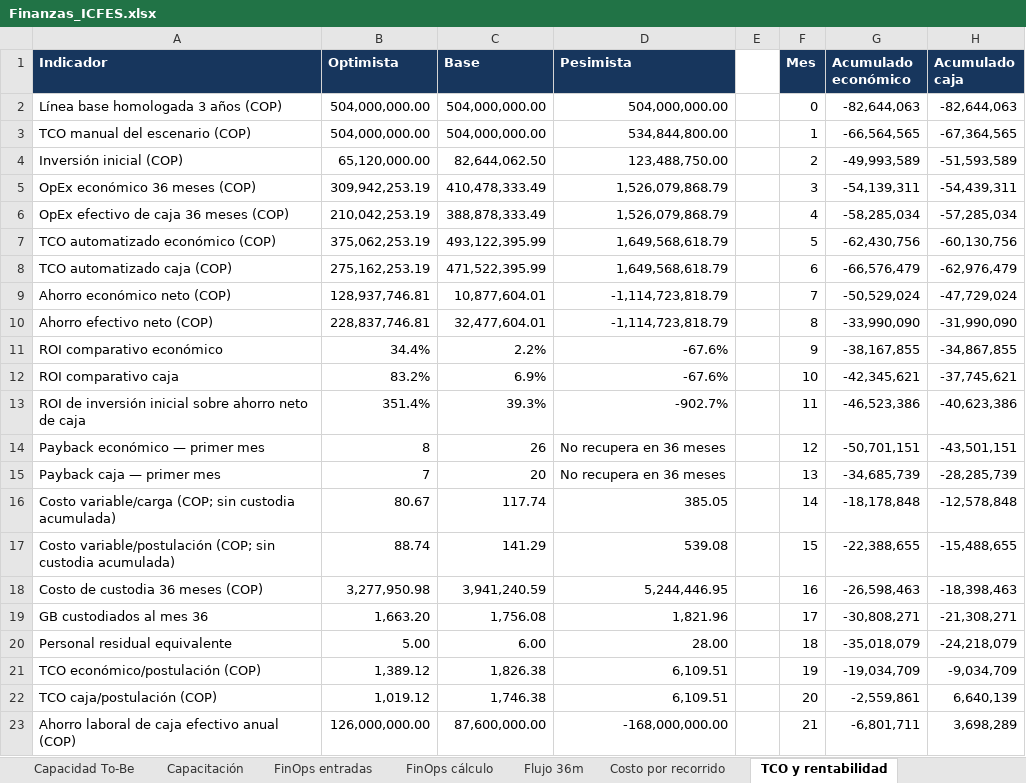
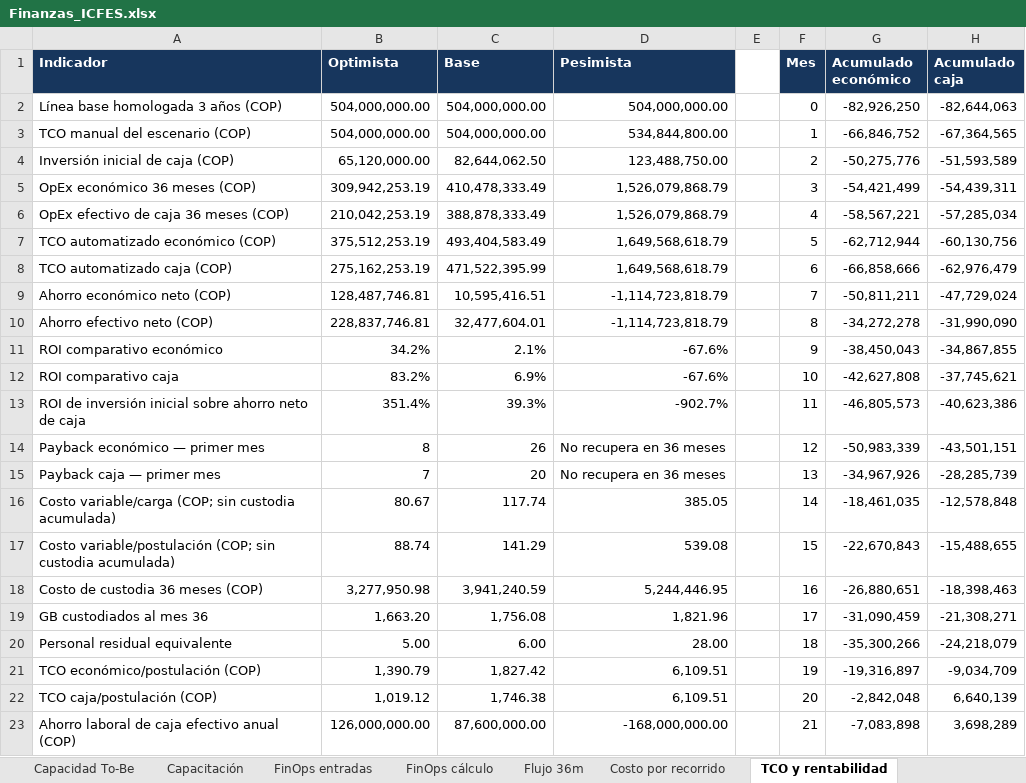
Before and after one commit to ks-correa/Icfes, an Excel workbook: Finanzas_ICFES.xlsx, sheet TCO y rentabilidad, drawn as a sheet; only a part is shown; values as stored, in another font and other column widths than the file's, no borders; charts and pictures not drawn; the diff covers the shown part only; the diff names each change by its address in the sheet, - before the commit and + after, or states it on an @@ line.

```diff
--- a/Finanzas_ICFES.xlsx (sheet TCO y rentabilidad)
+++ b/Finanzas_ICFES.xlsx (sheet TCO y rentabilidad)
-G2 (Acumulado económico): -82,644,063
+G2 (Acumulado económico): -82,926,250
-G3 (Acumulado económico): -66,564,565
+G3 (Acumulado económico): -66,846,752
-A4 (Indicador): Inversión inicial (COP)
+A4 (Indicador): Inversión inicial de caja (COP)
-G4 (Acumulado económico): -49,993,589
+G4 (Acumulado económico): -50,275,776
-G5 (Acumulado económico): -54,139,311
+G5 (Acumulado económico): -54,421,499
-G6 (Acumulado económico): -58,285,034
+G6 (Acumulado económico): -58,567,221
-B7 (Optimista): 375,062,253.19
+B7 (Optimista): 375,512,253.19
-C7 (Base): 493,122,395.99
+C7 (Base): 493,404,583.49
-G7 (Acumulado económico): -62,430,756
+G7 (Acumulado económico): -62,712,944
-G8 (Acumulado económico): -66,576,479
+G8 (Acumulado económico): -66,858,666
-B9 (Optimista): 128,937,746.81
+B9 (Optimista): 128,487,746.81
-C9 (Base): 10,877,604.01
+C9 (Base): 10,595,416.51
-G9 (Acumulado económico): -50,529,024
+G9 (Acumulado económico): -50,811,211
-G10 (Acumulado económico): -33,990,090
+G10 (Acumulado económico): -34,272,278
-B11 (Optimista): 34.4%
+B11 (Optimista): 34.2%
-C11 (Base): 2.2%
+C11 (Base): 2.1%
-G11 (Acumulado económico): -38,167,855
+G11 (Acumulado económico): -38,450,043
-G12 (Acumulado económico): -42,345,621
+G12 (Acumulado económico): -42,627,808
-G13 (Acumulado económico): -46,523,386
+G13 (Acumulado económico): -46,805,573
-G14 (Acumulado económico): -50,701,151
+G14 (Acumulado económico): -50,983,339
-G15 (Acumulado económico): -34,685,739
+G15 (Acumulado económico): -34,967,926
-G16 (Acumulado económico): -18,178,848
+G16 (Acumulado económico): -18,461,035
-G17 (Acumulado económico): -22,388,655
+G17 (Acumulado económico): -22,670,843
-G18 (Acumulado económico): -26,598,463
+G18 (Acumulado económico): -26,880,651
-G19 (Acumulado económico): -30,808,271
+G19 (Acumulado económico): -31,090,459
-G20 (Acumulado económico): -35,018,079
+G20 (Acumulado económico): -35,300,266
-B21 (Optimista): 1,389.12
+B21 (Optimista): 1,390.79
-C21 (Base): 1,826.38
+C21 (Base): 1,827.42
-G21 (Acumulado económico): -19,034,709
+G21 (Acumulado económico): -19,316,897
-G22 (Acumulado económico): -2,559,861
+G22 (Acumulado económico): -2,842,048
-G23 (Acumulado económico): -6,801,711
+G23 (Acumulado económico): -7,083,898
```
Also changed, not shown: 1 added row, 1 removed row and 18 edited cells elsewhere in this sheet, sheet Flujo 36m, sheet Decisión empresarial, sheet Presupuesto Lambda, sheet Fundamento costos, sheet FinOps cálculo, sheet Capacidad To-Be, 2 more sheets, formulas that keep their value, charts or pictures.
